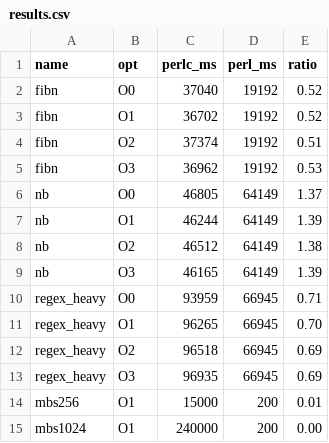
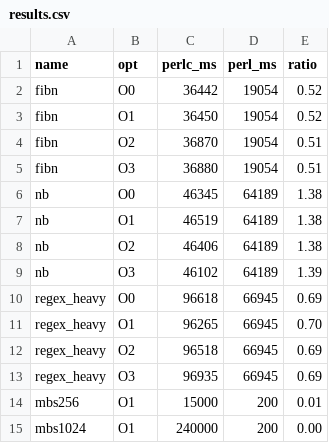
Before and after one commit to joelandman/perlc, a CSV file: bench/results.csv, drawn as a sheet.

```diff
--- a/bench/results.csv
+++ b/bench/results.csv
@@ -1,11 +1,11 @@
 name,opt,perlc_ms,perl_ms,ratio
-fibn,O0,37040,19192,0.52
-fibn,O1,36702,19192,0.52
-fibn,O2,37374,19192,0.51
-fibn,O3,36962,19192,0.53
-nb,O0,46805,64149,1.37
-nb,O1,46244,64149,1.39
-nb,O2,46512,64149,1.38
-nb,O3,46165,64149,1.39
-regex_heavy,O0,93959,66945,0.71
+fibn,O0,36442,19054,0.52
+fibn,O1,36450,19054,0.52
+fibn,O2,36870,19054,0.51
+fibn,O3,36880,19054,0.51
+nb,O0,46345,64189,1.38
+nb,O1,46519,64189,1.38
+nb,O2,46406,64189,1.38
+nb,O3,46102,64189,1.39
+regex_heavy,O0,96618,66945,0.69
 regex_heavy,O1,96265,66945,0.70
```
Also changed, not shown: 2 other files.
